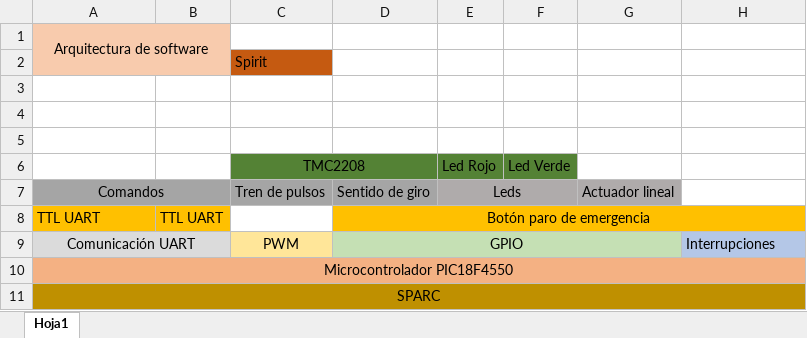
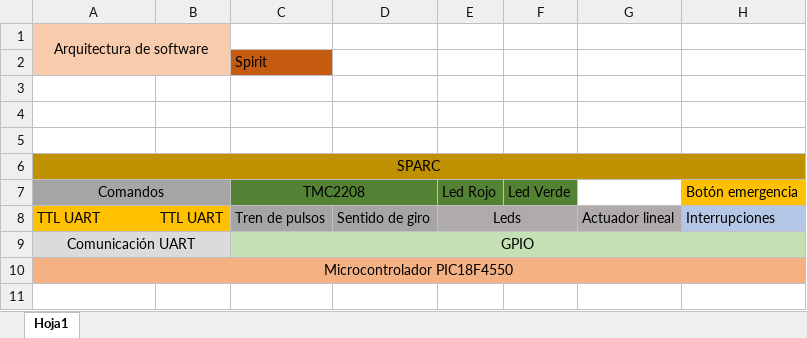
Before and after one commit to MauSanchez1998/SPARCSpirit, an Excel workbook: Entregable 18.10/Arquitectura de software.xlsx, sheet Hoja1, drawn as a sheet; values as stored, in another font and other column widths than the file's, no borders; removed rows and columns are numbered as before the commit, all else as after; the diff names each change by its address in the sheet, - before the commit and + after, or states it on an @@ line.

```diff
--- a/Entregable 18.10/Arquitectura de software.xlsx (sheet Hoja1)
+++ b/Entregable 18.10/Arquitectura de software.xlsx (sheet Hoja1)
@@ row 11 moved to row 6: SPARC @@
-A7: (empty)
+A7: Comandos
-A7:B7 fill: none
+A7:B7 fill: #A5A5A5
+A7:B7 merged
-H7: (empty)
+H7: Botón emergencia
-H7 fill: none
+H7 fill: #FFC000
-A8: Comandos
+A8: TTL UART
-A8:B8 fill: #A5A5A5
+A8:B8 fill: #FFC000
-A8 alignment: center
+A8 alignment: left
-A7:B7 merged
-B8: (empty)
+B8: TTL UART
-H8: (empty)
+H8: Interrupciones
-H8 fill: none
+H8 fill: #B4C7E7
-row 8: TTL UART | TTL UART |  | Botón paro de emergencia
-row 9: Comunicación UART |  | PWM | GPIO |  |  |  | Interrupciones
+row 9: Comunicación UART |  | GPIO
```
